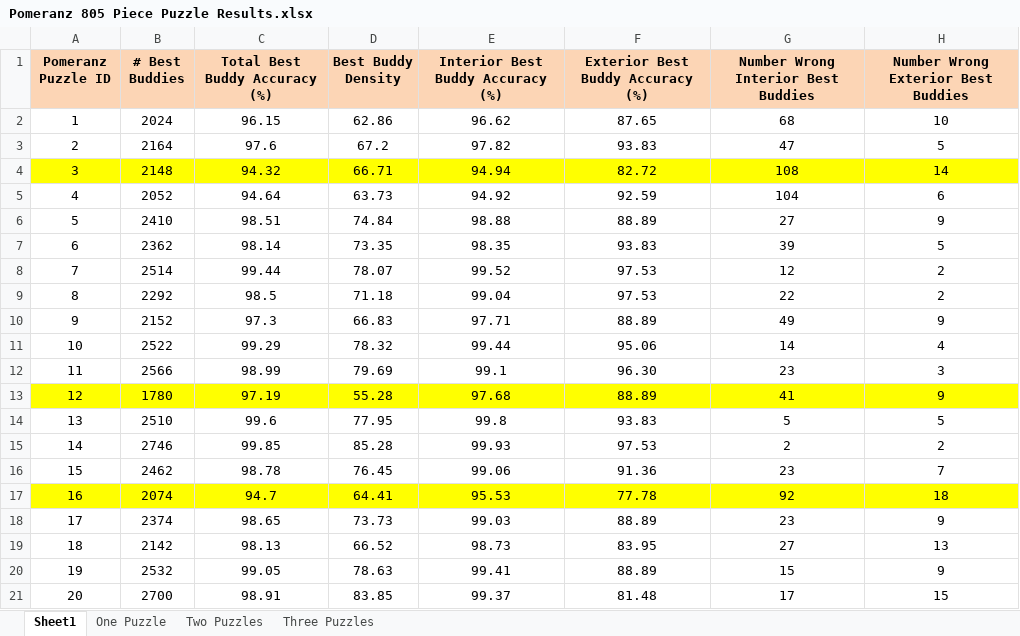
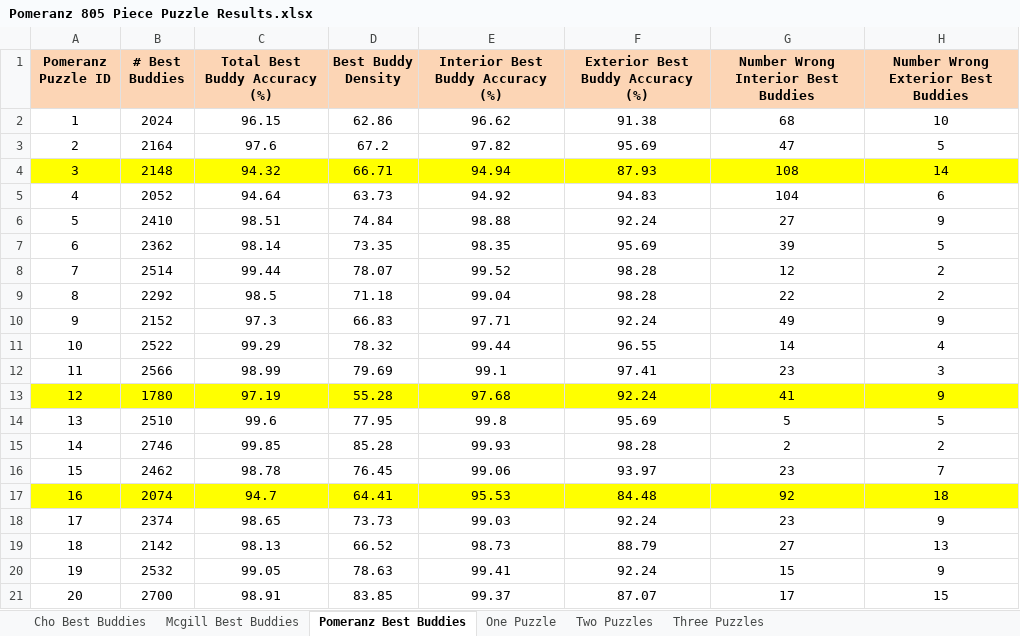
Before and after one commit to ZaydH/sjsu_thesis, an Excel workbook: Reports/Thesis/results/Pomeranz 805 Piece Puzzle Results.xlsx, sheet Pomeranz Best Buddies, drawn as a sheet; values as stored, in another font and other column widths than the file's, no borders; the diff names each change by its address in the sheet, - before the commit and + after, or states it on an @@ line.

Commit message:
Uploading more best buddy analysis data.

```diff
--- a/Reports/Thesis/results/Pomeranz 805 Piece Puzzle Results.xlsx (sheet Pomeranz Best Buddies)
+++ b/Reports/Thesis/results/Pomeranz 805 Piece Puzzle Results.xlsx (sheet Pomeranz Best Buddies)
-sheet tab: Sheet1
+sheet tab: Pomeranz Best Buddies
+sheet tab: Cho Best Buddies
+sheet tab: Mcgill Best Buddies
-F2 (Exterior Best Buddy Accuracy (%)): 87.65
+F2 (Exterior Best Buddy Accuracy (%)): 91.38
-F3 (Exterior Best Buddy Accuracy (%)): 93.83
+F3 (Exterior Best Buddy Accuracy (%)): 95.69
-F4 (Exterior Best Buddy Accuracy (%)): 82.72
+F4 (Exterior Best Buddy Accuracy (%)): 87.93
-F5 (Exterior Best Buddy Accuracy (%)): 92.59
+F5 (Exterior Best Buddy Accuracy (%)): 94.83
-F6 (Exterior Best Buddy Accuracy (%)): 88.89
+F6 (Exterior Best Buddy Accuracy (%)): 92.24
-F7 (Exterior Best Buddy Accuracy (%)): 93.83
+F7 (Exterior Best Buddy Accuracy (%)): 95.69
-F8:F9 (Exterior Best Buddy Accuracy (%)): 97.53
+F8:F9 (Exterior Best Buddy Accuracy (%)): 98.28
-F10 (Exterior Best Buddy Accuracy (%)): 88.89
+F10 (Exterior Best Buddy Accuracy (%)): 92.24
-F11 (Exterior Best Buddy Accuracy (%)): 95.06
+F11 (Exterior Best Buddy Accuracy (%)): 96.55
-F12 (Exterior Best Buddy Accuracy (%)): 96.30
+F12 (Exterior Best Buddy Accuracy (%)): 97.41
-F13 (Exterior Best Buddy Accuracy (%)): 88.89
+F13 (Exterior Best Buddy Accuracy (%)): 92.24
-F14 (Exterior Best Buddy Accuracy (%)): 93.83
+F14 (Exterior Best Buddy Accuracy (%)): 95.69
-F15 (Exterior Best Buddy Accuracy (%)): 97.53
+F15 (Exterior Best Buddy Accuracy (%)): 98.28
-F16 (Exterior Best Buddy Accuracy (%)): 91.36
+F16 (Exterior Best Buddy Accuracy (%)): 93.97
-F17 (Exterior Best Buddy Accuracy (%)): 77.78
+F17 (Exterior Best Buddy Accuracy (%)): 84.48
-F18 (Exterior Best Buddy Accuracy (%)): 88.89
+F18 (Exterior Best Buddy Accuracy (%)): 92.24
-F19 (Exterior Best Buddy Accuracy (%)): 83.95
+F19 (Exterior Best Buddy Accuracy (%)): 88.79
-F20 (Exterior Best Buddy Accuracy (%)): 88.89
+F20 (Exterior Best Buddy Accuracy (%)): 92.24
-F21 (Exterior Best Buddy Accuracy (%)): 81.48
+F21 (Exterior Best Buddy Accuracy (%)): 87.07
```
